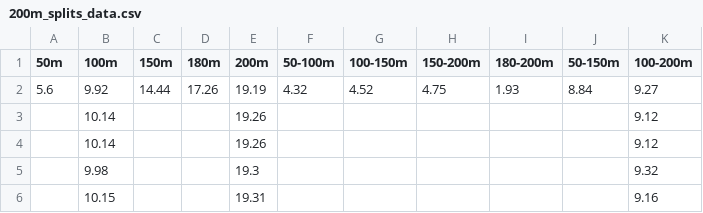
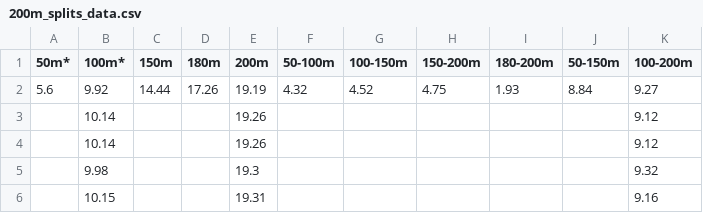
Before and after one commit to adrialfonso/sprint-calculator, a CSV file: backend/200m_splits_data.csv, drawn as a sheet; only a part is shown.

```diff
--- a/backend/200m_splits_data.csv
+++ b/backend/200m_splits_data.csv
@@ -1,2 +1,2 @@
-50m,100m,150m,180m,200m,50-100m,100-150m,150-200m,180-200m,50-150m,100-200m
+50m*,100m*,150m,180m,200m,50-100m,100-150m,150-200m,180-200m,50-150m,100-200m
 5.6,9.92,14.44,17.26,19.19,4.32,4.52,4.75,1.93,8.84,9.27
```
Also changed, not shown: 2 other files.
